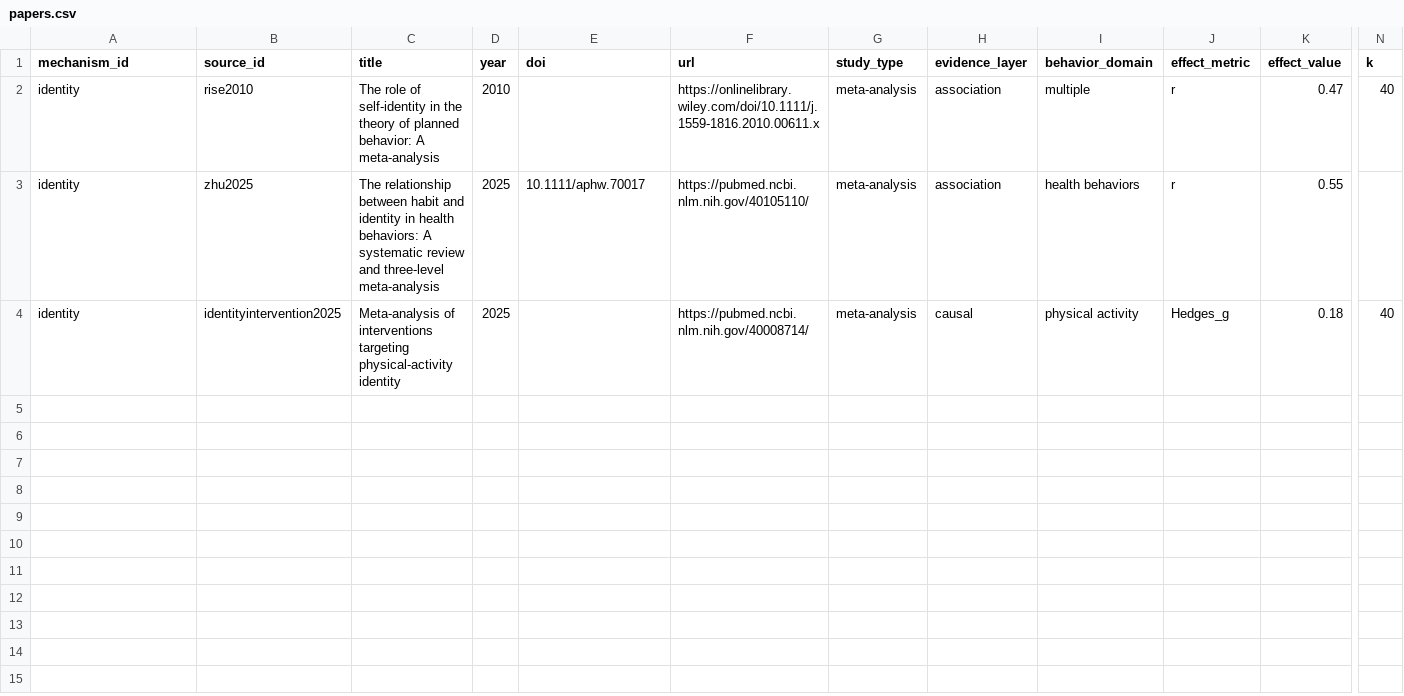
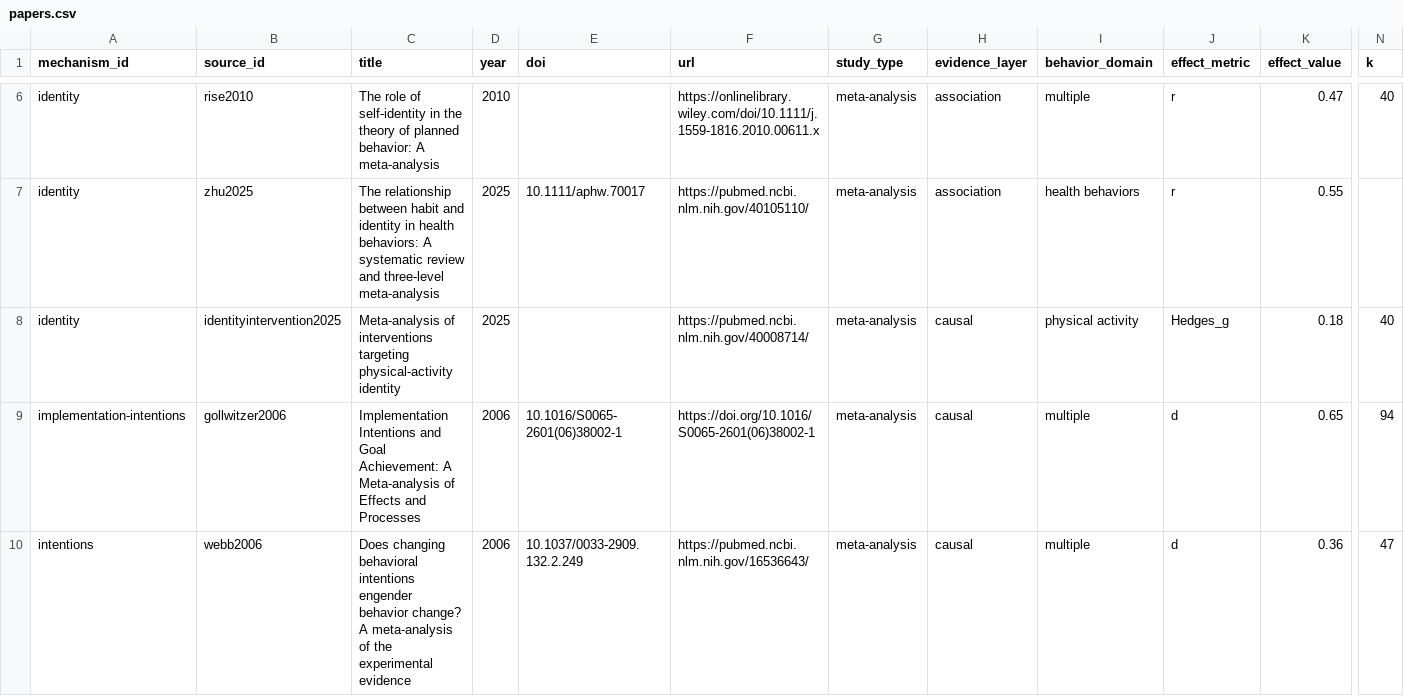
Before and after one commit to isayaGIT/behavior-metarank, a CSV file: generated/papers.csv, drawn as a sheet; only a part is shown, gaps mark what is left out; rows hold the shown columns only; the diff covers the shown part only; the diff names each change by its address in the sheet, - before the commit and + after, or states it on an @@ line.

```diff
--- a/generated/papers.csv
+++ b/generated/papers.csv
+row 9: implementation-intentions | gollwitzer2006 | Implementation Intentions and Goal Achievement: A Meta-analysis of Effects and Processes | 2006 | 10.1016/S0065-2601(06)38002-1 | https://doi.org/10.1016/S0065-2601(06)38002-1 | meta-analysis | causal | multiple | d | 0.65 | 94
+row 10: intentions | webb2006 | Does changing behavioral intentions engender behavior change? A meta-analysis of the experimental evidence | 2006 | 10.1037/0033-2909.132.2.249 | https://pubmed.ncbi.nlm.nih.gov/16536643/ | meta-analysis | causal | multiple | d | 0.36 | 47
```
Also changed, not shown: 7 added rows elsewhere in this file, generated/evidence_matrix.csv, 35 other files.
